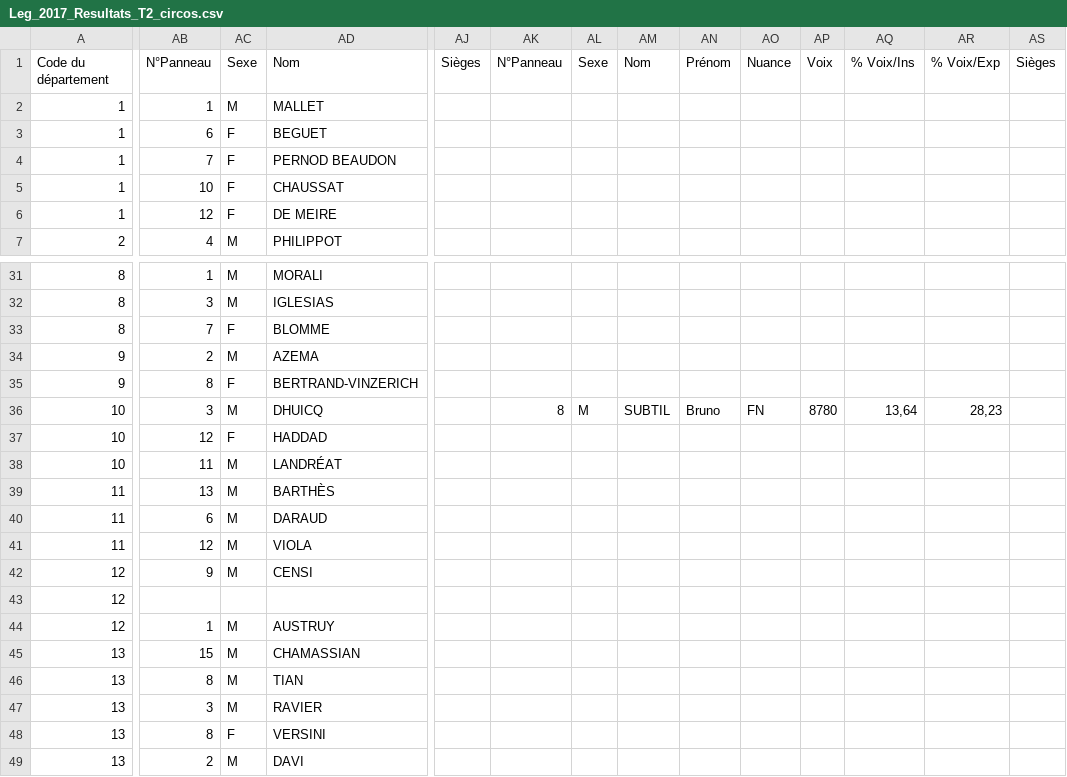
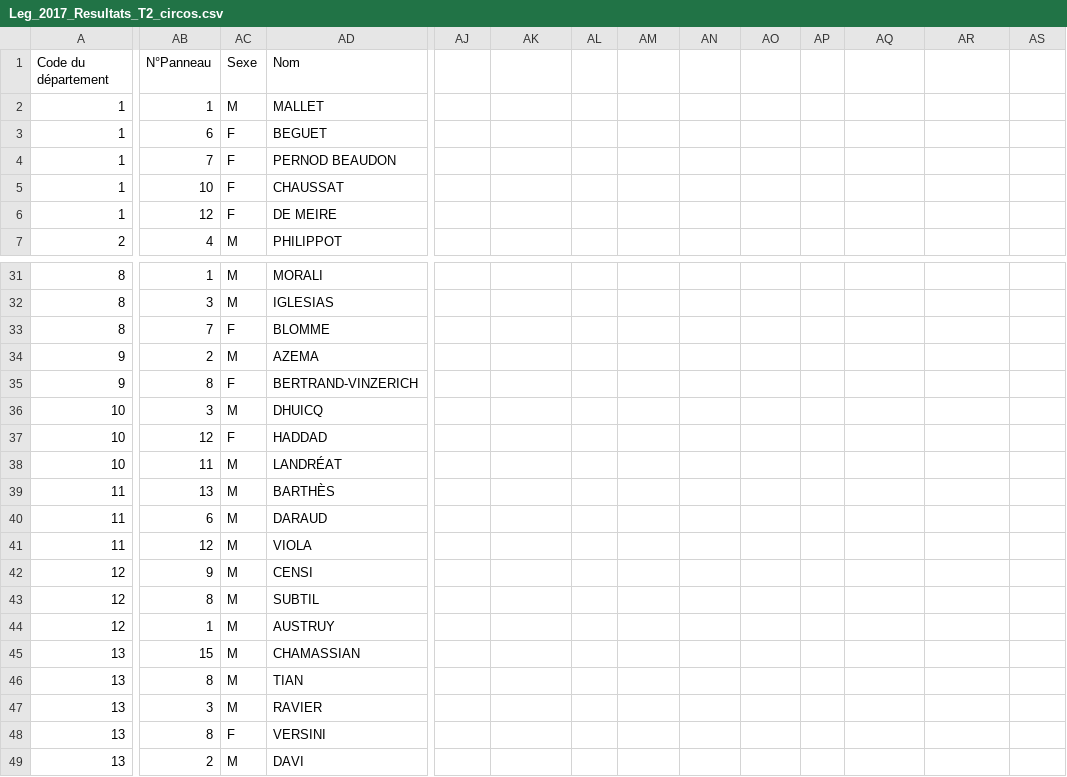
Before and after one commit to rozieres/legislatives2022, a CSV file: data/Leg_2017_Resultats_T2_circos.csv, drawn as a sheet; only a part is shown, gaps mark what is left out; the diff covers the shown part only; the diff names each change by its address in the sheet, - before the commit and + after, or states it on an @@ line.

Commit message:
Update Leg_2017_Resultats_T2_circos.csv

```diff
--- a/data/Leg_2017_Resultats_T2_circos.csv
+++ b/data/Leg_2017_Resultats_T2_circos.csv
-AJ1: Sièges
+AJ1: (empty)
-AK1: N°Panneau
+AK1: (empty)
-AL1: Sexe
+AL1: (empty)
-AM1: Nom
+AM1: (empty)
-AN1: Prénom
+AN1: (empty)
-AO1: Nuance
+AO1: (empty)
-AP1: Voix
+AP1: (empty)
-AQ1: % Voix/Ins
+AQ1: (empty)
-AR1: % Voix/Exp
+AR1: (empty)
-AS1: Sièges
+AS1: (empty)
-AK36: 8
+AK36: (empty)
-AL36: M
+AL36: (empty)
-AM36: SUBTIL
+AM36: (empty)
-AN36: Bruno
+AN36: (empty)
-AO36: FN
+AO36: (empty)
-AP36: 8780
+AP36: (empty)
-AQ36: 13,64
+AQ36: (empty)
-AR36: 28,23
+AR36: (empty)
-AB43: (empty)
+AB43: 8
-AC43: (empty)
+AC43: M
-AD43: (empty)
+AD43: SUBTIL
```
Also changed, not shown: 5 edited cells elsewhere in this file.
